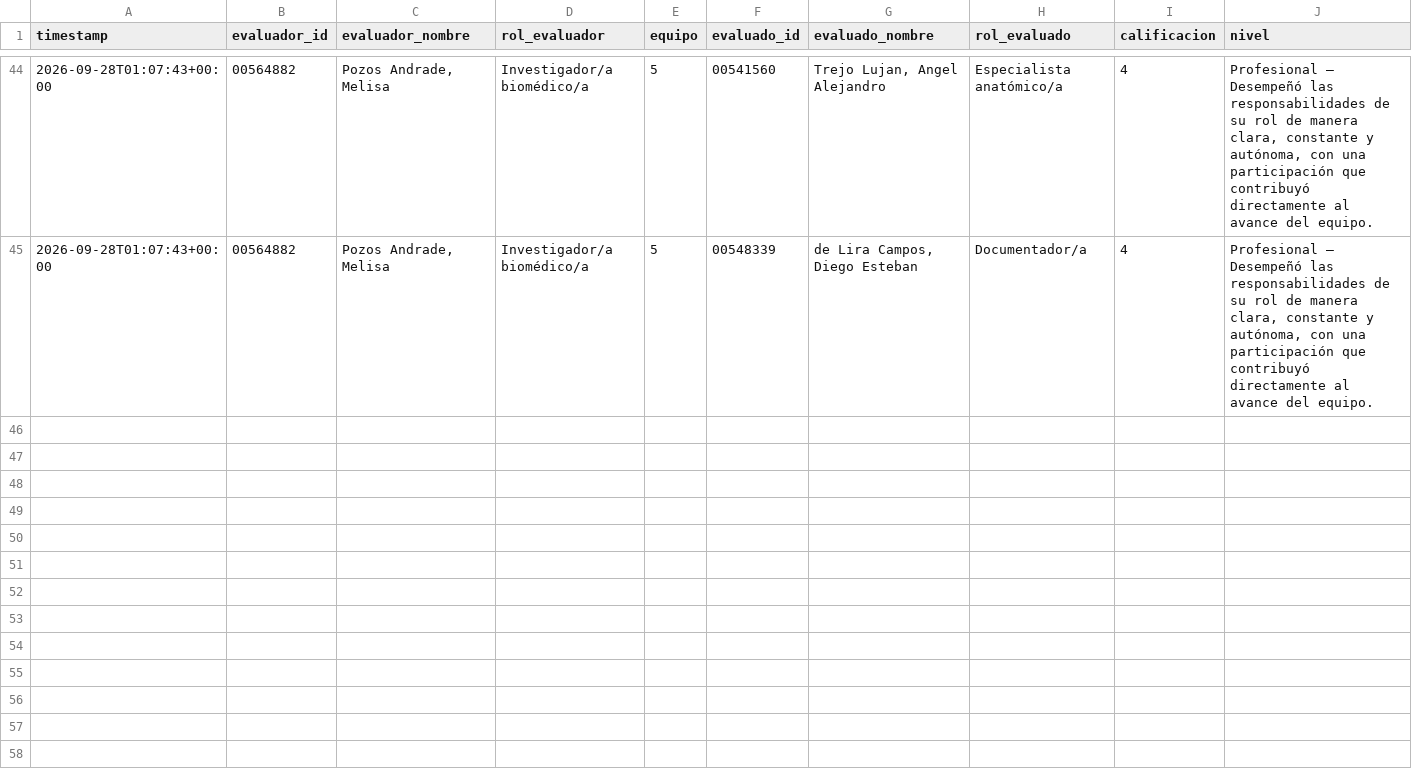
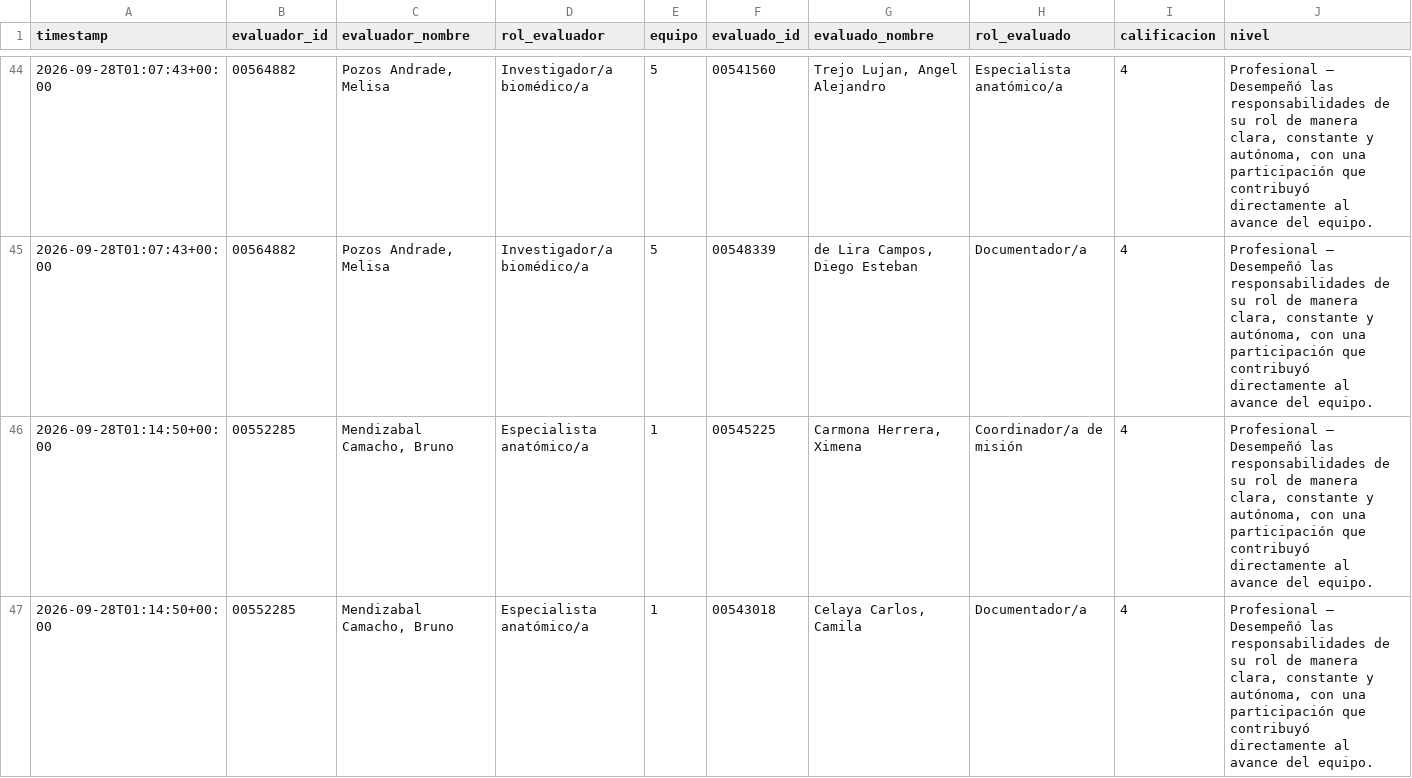
Before and after one commit to Alejandra-LozC/mision03, a CSV file: results.csv, drawn as a sheet; only a part is shown, gaps mark what is left out; rows hold the shown columns only; the diff covers the shown part only; the diff names each change by its address in the sheet, - before the commit and + after, or states it on an @@ line.

Commit message:
Actualizar results.csv de coevaluación Misión 03

```diff
--- a/results.csv
+++ b/results.csv
+row 46: 2026-09-28T01:14:50+00:00 | 00552285 | Mendizabal Camacho, Bruno | Especialista anatómico/a | 1 | 00545225 | Carmona Herrera, Ximena | Coordinador/a de misión | 4 | Profesional — Desempeñó las responsabilidades de su rol de manera clara, constante y autónoma, con una participación que contribuyó directamente al avance del equipo.
+row 47: 2026-09-28T01:14:50+00:00 | 00552285 | Mendizabal Camacho, Bruno | Especialista anatómico/a | 1 | 00543018 | Celaya Carlos, Camila | Documentador/a | 4 | Profesional — Desempeñó las responsabilidades de su rol de manera clara, constante y autónoma, con una participación que contribuyó directamente al avance del equipo.
```
Also changed, not shown: 2 added rows elsewhere in this file.
